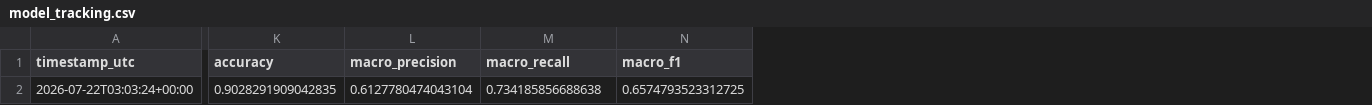
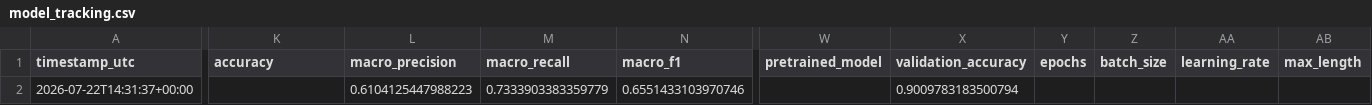
Before and after one commit to karimamzghi/voxforge-ai-review-analytics, a CSV file: results/model_tracking.csv, drawn as a sheet; only a part is shown, gaps mark what is left out; the diff covers the shown part only; the diff names each change by its address in the sheet, - before the commit and + after, or states it on an @@ line.

Commit message:
fix: fix saving the plots and models for benchmarking

```diff
--- a/results/model_tracking.csv
+++ b/results/model_tracking.csv
+column W (pretrained_model), empty
+column X (validation_accuracy), row 2: 0.9009783183500794
+column Y (epochs), empty
+column Z (batch_size), empty
+column AA (learning_rate), empty
+column AB (max_length), empty
-A2 (timestamp_utc): 2026-07-22T03:03:24+00:00
+A2 (timestamp_utc): 2026-07-22T14:31:37+00:00
-K2 (accuracy): 0.9028291909042835
+K2 (accuracy): (empty)
-L2 (macro_precision): 0.6127780474043104
+L2 (macro_precision): 0.6104125447988223
-M2 (macro_recall): 0.734185856688638
+M2 (macro_recall): 0.7333903383359779
-N2 (macro_f1): 0.6574793523312725
+N2 (macro_f1): 0.6551433103970746
```
Also changed, not shown: 5 edited cells elsewhere in this file, 11 other files.
